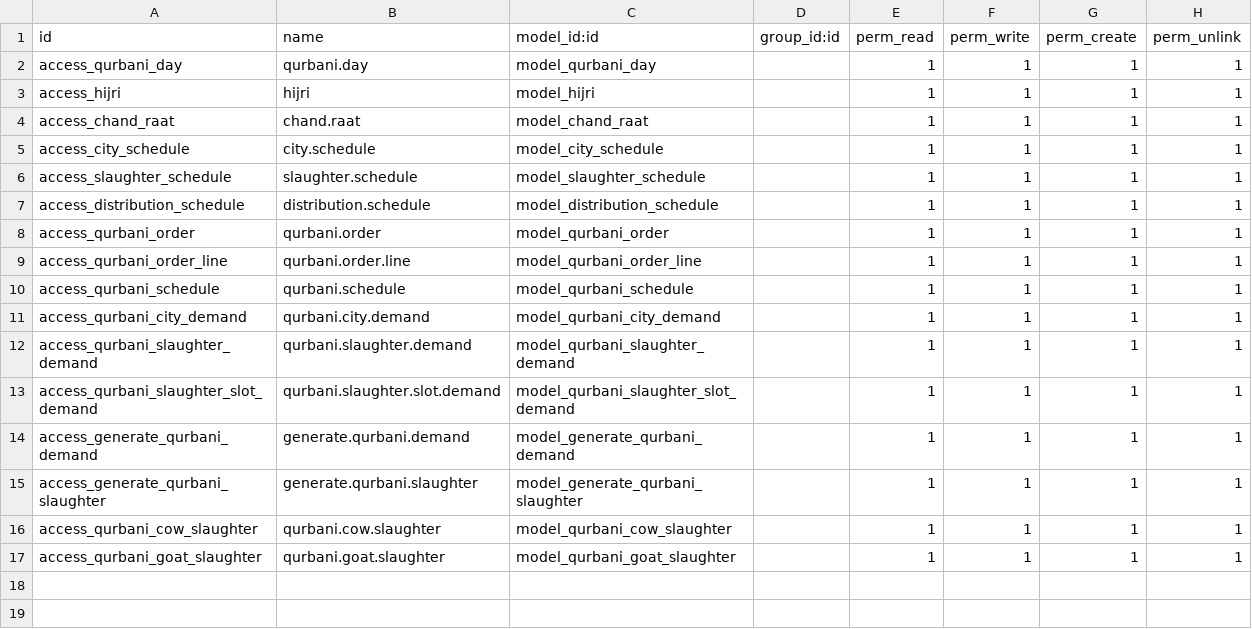
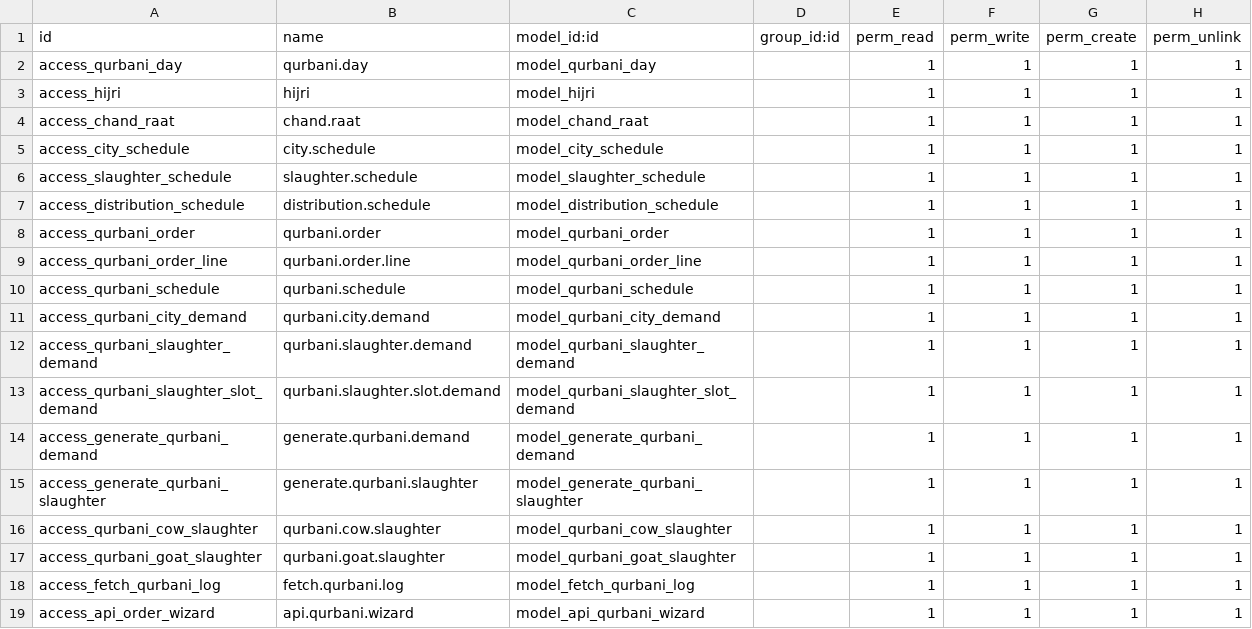
Before and after one commit to Saylani-Welfare-Trust/swit-odoo, a CSV file: custom-addons/bn_qurbani/security/ir.model.access.csv, drawn as a sheet; the diff names each change by its address in the sheet, - before the commit and + after, or states it on an @@ line.

```diff
--- a/custom-addons/bn_qurbani/security/ir.model.access.csv
+++ b/custom-addons/bn_qurbani/security/ir.model.access.csv
+row 18: access_fetch_qurbani_log | fetch.qurbani.log | model_fetch_qurbani_log |  | 1 | 1 | 1 | 1
+row 19: access_api_order_wizard | api.qurbani.wizard | model_api_qurbani_wizard |  | 1 | 1 | 1 | 1
```
Also changed, not shown: 1 other file.
